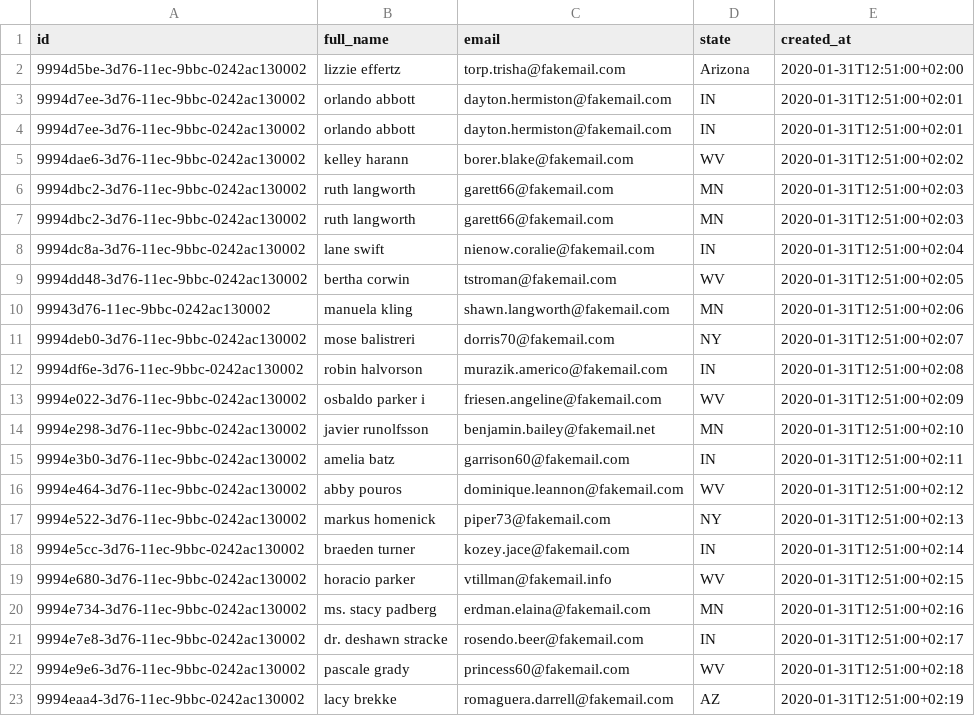
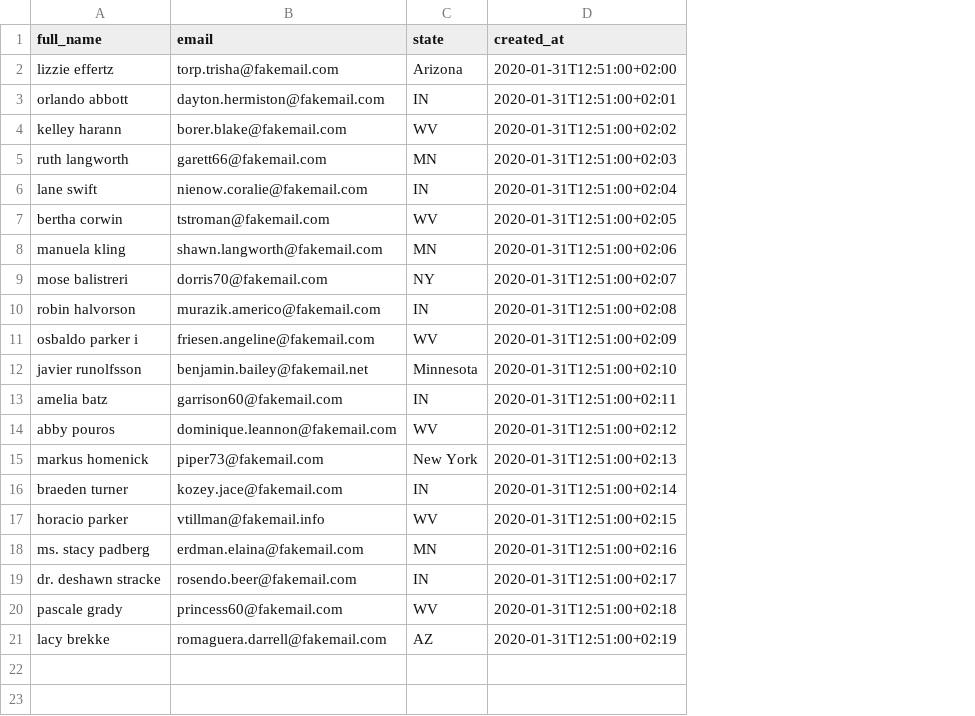
Before and after one commit to re-data/re-data, a CSV file: getting_started/toy_shop/data/user_data.csv, drawn as a sheet; removed rows and columns are numbered as before the commit, all else as after; the diff names each change by its address in the sheet, - before the commit and + after, or states it on an @@ line.

```diff
--- a/getting_started/toy_shop/data/user_data.csv
+++ b/getting_started/toy_shop/data/user_data.csv
-column A (id), rows 2-3: 9994d5be-3d76-11ec-9bbc-0242ac130002 | 9994d7ee-3d76-11ec-9bbc-0242ac130002; row 5: 9994dae6-3d76-11ec-9bbc-0242ac130002; rows 7-23: 9994dbc2-3d76-11ec-9bbc-0242ac130002 | 9994dc8a-3d76-11ec-9bbc-0242ac130002 | 9994dd48-3d76-11ec-9bbc-0242ac130002 | 99943d76-11ec-9bbc-0242ac130002 | 9994deb0-3d76-11ec-9bbc-0242ac130002 | 9994df6e-3d76-11ec-9bbc-0242ac130002 | 9994e022-3d76-11ec-9bbc-0242ac130002 | 9994e298-3d76-11ec-9bbc-0242ac130002 | 9994e3b0-3d76-11ec-9bbc-0242ac130002 | 9994e464-3d76-11ec-9bbc-0242ac130002 | 9994e522-3d76-11ec-9bbc-0242ac130002 | 9994e5cc-3d76-11ec-9bbc-0242ac130002 | 9994e680-3d76-11ec-9bbc-0242ac130002 | 9994e734-3d76-11ec-9bbc-0242ac130002 | 9994e7e8-3d76-11ec-9bbc-0242ac130002 | 9994e9e6-3d76-11ec-9bbc-0242ac130002 | 9994eaa4-3d76-11ec-9bbc-0242ac130002
-row 4: 9994d7ee-3d76-11ec-9bbc-0242ac130002 | orlando abbott | dayton.hermiston@fakemail.com | IN | 2020-01-31T12:51:00+02:01
-row 6: 9994dbc2-3d76-11ec-9bbc-0242ac130002 | ruth langworth | garett66@fakemail.com | MN | 2020-01-31T12:51:00+02:03
-C12 (state): MN
+C12 (state): Minnesota
-C15 (state): NY
+C15 (state): New York
```
Also changed, not shown: 2 other files.
